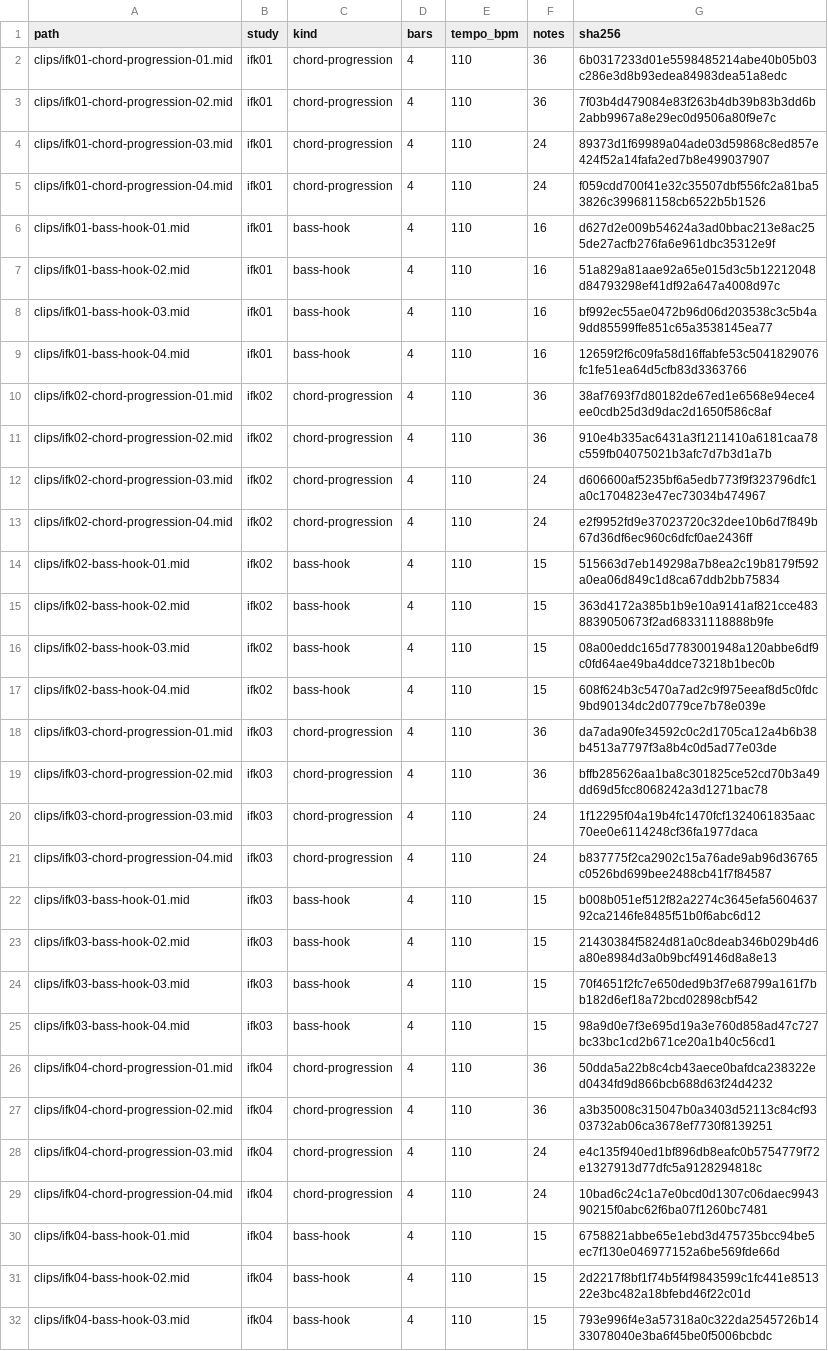
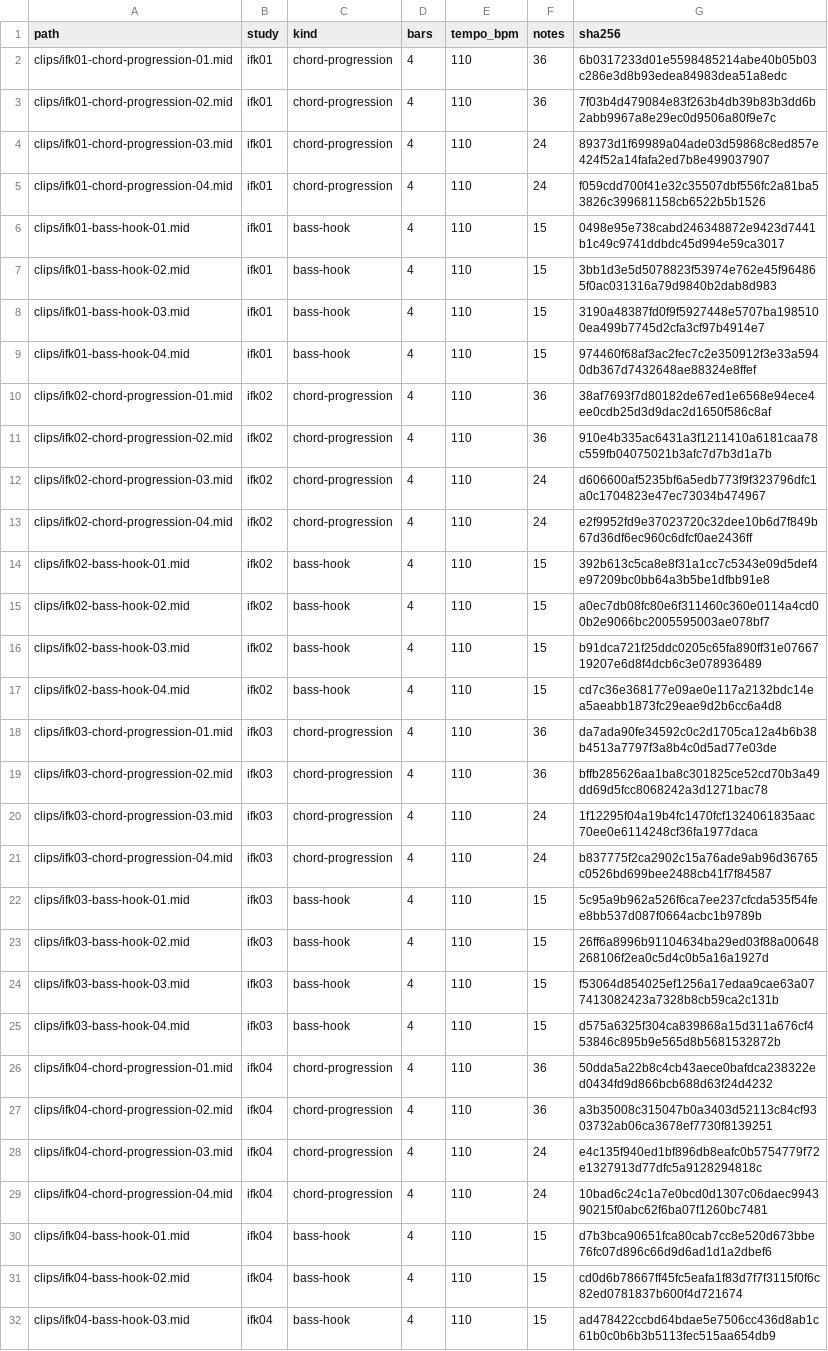
Before and after one commit to mizcausevic-dev/indie-funk-bass-keys, a CSV file: catalog/clip-index.csv, drawn as a sheet; only a part is shown; the diff covers the shown part only.

Commit message:
Revise repeated focused bass clip variations

```diff
--- a/catalog/clip-index.csv
+++ b/catalog/clip-index.csv
@@ -5,6 +5,6 @@ clips/ifk01-chord-progression-03.mid,ifk01,chord-progression,4,110,24,89373d1f69
 clips/ifk01-chord-progression-04.mid,ifk01,chord-progression,4,110,24,f059cdd700f41e32c35507dbf556fc2a81ba53826c399681158cb6522b5b1526
-clips/ifk01-bass-hook-01.mid,ifk01,bass-hook,4,110,16,d627d2e009b54624a3ad0bbac213e8ac255de27acfb276fa6e961dbc35312e9f
-clips/ifk01-bass-hook-02.mid,ifk01,bass-hook,4,110,16,51a829a81aae92a65e015d3c5b12212048d84793298ef41df92a647a4008d97c
-clips/ifk01-bass-hook-03.mid,ifk01,bass-hook,4,110,16,bf992ec55ae0472b96d06d203538c3c5b4a9dd85599ffe851c65a3538145ea77
-clips/ifk01-bass-hook-04.mid,ifk01,bass-hook,4,110,16,12659f2f6c09fa58d16ffabfe53c5041829076fc1fe51ea64d5cfb83d3363766
+clips/ifk01-bass-hook-01.mid,ifk01,bass-hook,4,110,15,0498e95e738cabd246348872e9423d7441b1c49c9741ddbdc45d994e59ca3017
+clips/ifk01-bass-hook-02.mid,ifk01,bass-hook,4,110,15,3bb1d3e5d5078823f53974e762e45f964865f0ac031316a79d9840b2dab8d983
+clips/ifk01-bass-hook-03.mid,ifk01,bass-hook,4,110,15,3190a48387fd0f9f5927448e5707ba1985100ea499b7745d2cfa3cf97b4914e7
+clips/ifk01-bass-hook-04.mid,ifk01,bass-hook,4,110,15,974460f68af3ac2fec7c2e350912f3e33a5940db367d7432648ae88324e8ffef
 clips/ifk02-chord-progression-01.mid,ifk02,chord-progression,4,110,36,38af7693f7d80182de67ed1e6568e94ece4ee0cdb25d3d9dac2d1650f586c8af
@@ -13,6 +13,6 @@ clips/ifk02-chord-progression-03.mid,ifk02,chord-progression,4,110,24,d606600af5
 clips/ifk02-chord-progression-04.mid,ifk02,chord-progression,4,110,24,e2f9952fd9e37023720c32dee10b6d7f849b67d36df6ec960c6dfcf0ae2436ff
-clips/ifk02-bass-hook-01.mid,ifk02,bass-hook,4,110,15,515663d7eb149298a7b8ea2c19b8179f592a0ea06d849c1d8ca67ddb2bb75834
-clips/ifk02-bass-hook-02.mid,ifk02,bass-hook,4,110,15,363d4172a385b1b9e10a9141af821cce4838839050673f2ad68331118888b9fe
-clips/ifk02-bass-hook-03.mid,ifk02,bass-hook,4,110,15,08a00eddc165d7783001948a120abbe6df9c0fd64ae49ba4ddce73218b1bec0b
-clips/ifk02-bass-hook-04.mid,ifk02,bass-hook,4,110,15,608f624b3c5470a7ad2c9f975eeaf8d5c0fdc9bd90134dc2d0779ce7b78e039e
+clips/ifk02-bass-hook-01.mid,ifk02,bass-hook,4,110,15,392b613c5ca8e8f31a1cc7c5343e09d5def4e97209bc0bb64a3b5be1dfbb91e8
+clips/ifk02-bass-hook-02.mid,ifk02,bass-hook,4,110,15,a0ec7db08fc80e6f311460c360e0114a4cd00b2e9066bc2005595003ae078bf7
+clips/ifk02-bass-hook-03.mid,ifk02,bass-hook,4,110,15,b91dca721f25ddc0205c65fa890ff31e0766719207e6d8f4dcb6c3e078936489
+clips/ifk02-bass-hook-04.mid,ifk02,bass-hook,4,110,15,cd7c36e368177e09ae0e117a2132bdc14ea5aeabb1873fc29eae9d2b6cc6a4d8
 clips/ifk03-chord-progression-01.mid,ifk03,chord-progression,4,110,36,da7ada90fe34592c0c2d1705ca12a4b6b38b4513a7797f3a8b4c0d5ad77e03de
@@ -21,6 +21,6 @@ clips/ifk03-chord-progression-03.mid,ifk03,chord-progression,4,110,24,1f12295f04
 clips/ifk03-chord-progression-04.mid,ifk03,chord-progression,4,110,24,b837775f2ca2902c15a76ade9ab96d36765c0526bd699bee2488cb41f7f84587
-clips/ifk03-bass-hook-01.mid,ifk03,bass-hook,4,110,15,b008b051ef512f82a2274c3645efa560463792ca2146fe8485f51b0f6abc6d12
-clips/ifk03-bass-hook-02.mid,ifk03,bass-hook,4,110,15,21430384f5824d81a0c8deab346b029b4d6a80e8984d3a0b9bcf49146d8a8e13
-clips/ifk03-bass-hook-03.mid,ifk03,bass-hook,4,110,15,70f4651f2fc7e650ded9b3f7e68799a161f7bb182d6ef18a72bcd02898cbf542
-clips/ifk03-bass-hook-04.mid,ifk03,bass-hook,4,110,15,98a9d0e7f3e695d19a3e760d858ad47c727bc33bc1cd2b671ce20a1b40c56cd1
+clips/ifk03-bass-hook-01.mid,ifk03,bass-hook,4,110,15,5c95a9b962a526f6ca7ee237cfcda535f54fee8bb537d087f0664acbc1b9789b
+clips/ifk03-bass-hook-02.mid,ifk03,bass-hook,4,110,15,26ff6a8996b91104634ba29ed03f88a00648268106f2ea0c5d4c0b5a16a1927d
+clips/ifk03-bass-hook-03.mid,ifk03,bass-hook,4,110,15,f53064d854025ef1256a17edaa9cae63a077413082423a7328b8cb59ca2c131b
+clips/ifk03-bass-hook-04.mid,ifk03,bass-hook,4,110,15,d575a6325f304ca839868a15d311a676cf453846c895b9e565d8b5681532872b
 clips/ifk04-chord-progression-01.mid,ifk04,chord-progression,4,110,36,50dda5a22b8c4cb43aece0bafdca238322ed0434fd9d866bcb688d63f24d4232
@@ -29,4 +29,4 @@ clips/ifk04-chord-progression-03.mid,ifk04,chord-progression,4,110,24,e4c135f940
 clips/ifk04-chord-progression-04.mid,ifk04,chord-progression,4,110,24,10bad6c24c1a7e0bcd0d1307c06daec994390215f0abc62f6ba07f1260bc7481
-clips/ifk04-bass-hook-01.mid,ifk04,bass-hook,4,110,15,6758821abbe65e1ebd3d475735bcc94be5ec7f130e046977152a6be569fde66d
-clips/ifk04-bass-hook-02.mid,ifk04,bass-hook,4,110,15,2d2217f8bf1f74b5f4f9843599c1fc441e851322e3bc482a18bfebd46f22c01d
-clips/ifk04-bass-hook-03.mid,ifk04,bass-hook,4,110,15,793e996f4e3a57318a0c322da2545726b1433078040e3ba6f45be0f5006bcbdc
+clips/ifk04-bass-hook-01.mid,ifk04,bass-hook,4,110,15,d7b3bca90651fca80cab7cc8e520d673bbe76fc07d896c66d9d6ad1d1a2dbef6
+clips/ifk04-bass-hook-02.mid,ifk04,bass-hook,4,110,15,cd0d6b78667ff45fc5eafa1f83d7f7f3115f0f6c82ed0781837b600f4d721674
+clips/ifk04-bass-hook-03.mid,ifk04,bass-hook,4,110,15,ad478422ccbd64bdae5e7506cc436d8ab1c61b0c0b6b3b5113fec515aa654db9
```
Also changed, not shown: 1 edited cell elsewhere in this file, 23 other files.
